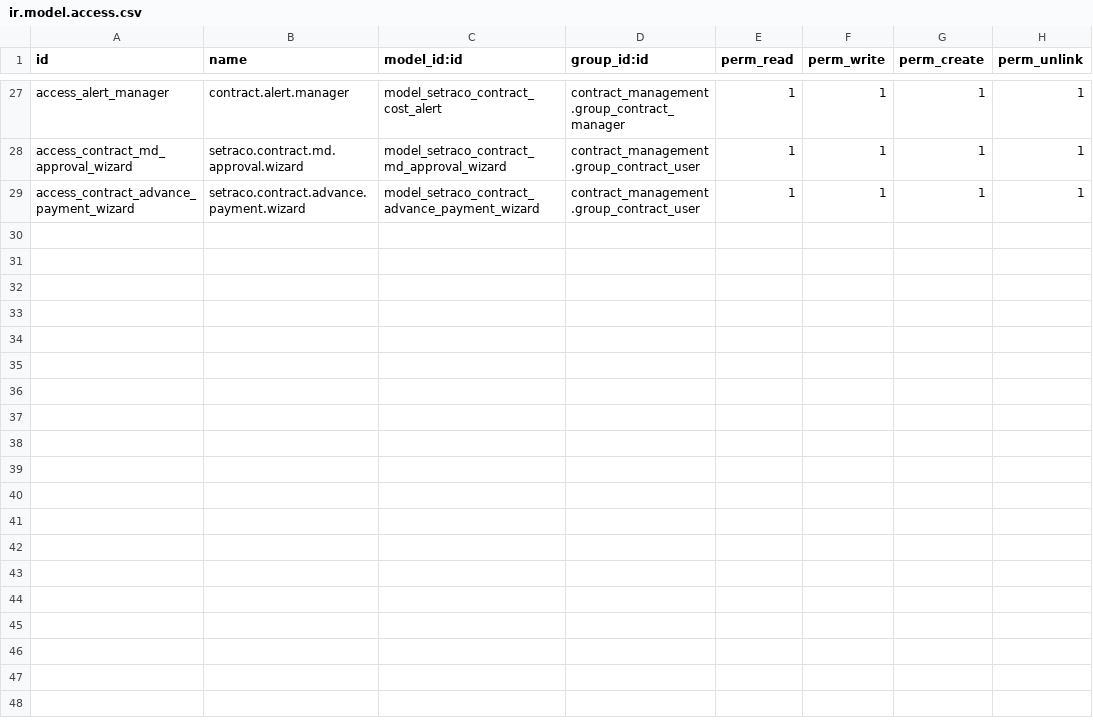
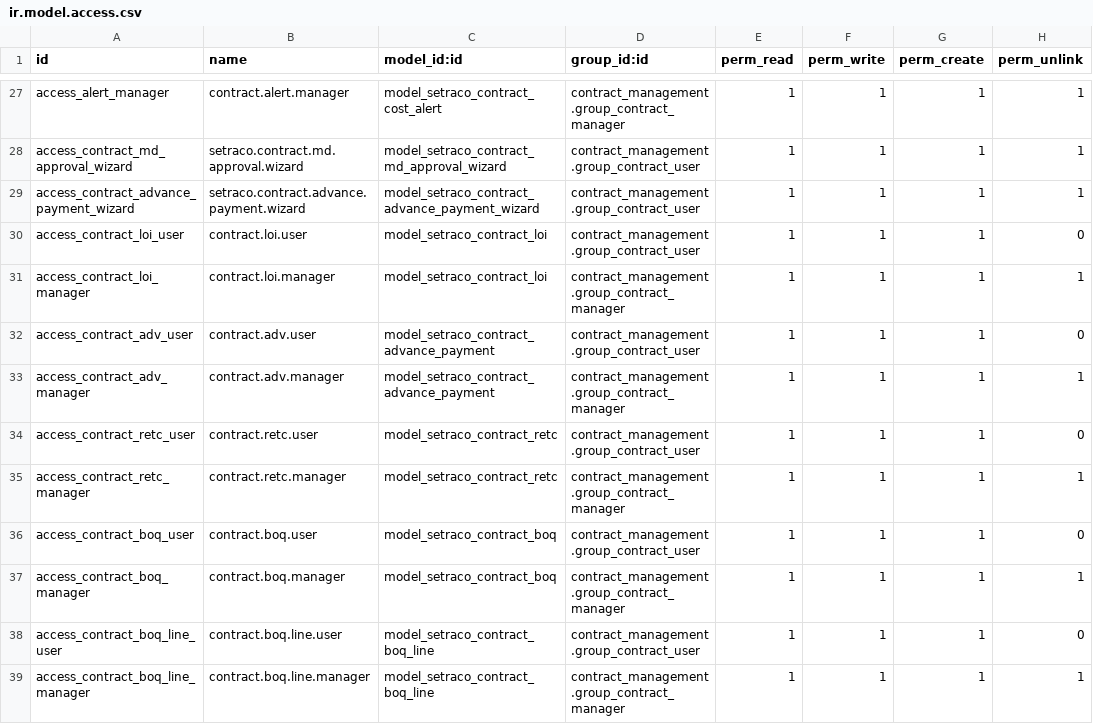
Before and after one commit to onyejidaniel46-pixel/Contract_Management, a CSV file: security/ir.model.access.csv, drawn as a sheet; only a part is shown, gaps mark what is left out; the diff covers the shown part only.

Commit message:
Initial commit of Contract Management project

```diff
--- a/security/ir.model.access.csv
+++ b/security/ir.model.access.csv
@@ -29 +29,11 @@ access_contract_md_approval_wizard,setraco.contract.md.approval.wizard,model_set
 access_contract_advance_payment_wizard,setraco.contract.advance.payment.wizard,model_setraco_contract_advance_payment_wizard,contract_management.group_contract_user,1,1,1,1
+access_contract_loi_user,contract.loi.user,model_setraco_contract_loi,contract_management.group_contract_user,1,1,1,0
+access_contract_loi_manager,contract.loi.manager,model_setraco_contract_loi,contract_management.group_contract_manager,1,1,1,1
+access_contract_adv_user,contract.adv.user,model_setraco_contract_advance_payment,contract_management.group_contract_user,1,1,1,0
+access_contract_adv_manager,contract.adv.manager,model_setraco_contract_advance_payment,contract_management.group_contract_manager,1,1,1,1
+access_contract_retc_user,contract.retc.user,model_setraco_contract_retc,contract_management.group_contract_user,1,1,1,0
+access_contract_retc_manager,contract.retc.manager,model_setraco_contract_retc,contract_management.group_contract_manager,1,1,1,1
+access_contract_boq_user,contract.boq.user,model_setraco_contract_boq,contract_management.group_contract_user,1,1,1,0
+access_contract_boq_manager,contract.boq.manager,model_setraco_contract_boq,contract_management.group_contract_manager,1,1,1,1
+access_contract_boq_line_user,contract.boq.line.user,model_setraco_contract_boq_line,contract_management.group_contract_user,1,1,1,0
+access_contract_boq_line_manager,contract.boq.line.manager,model_setraco_contract_boq_line,contract_management.group_contract_manager,1,1,1,1
```
Also changed, not shown: 10 added rows elsewhere in this file, 21 other files.
